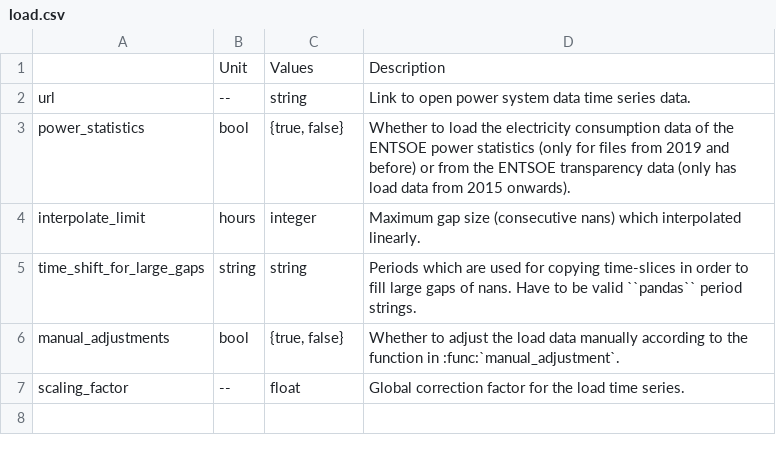
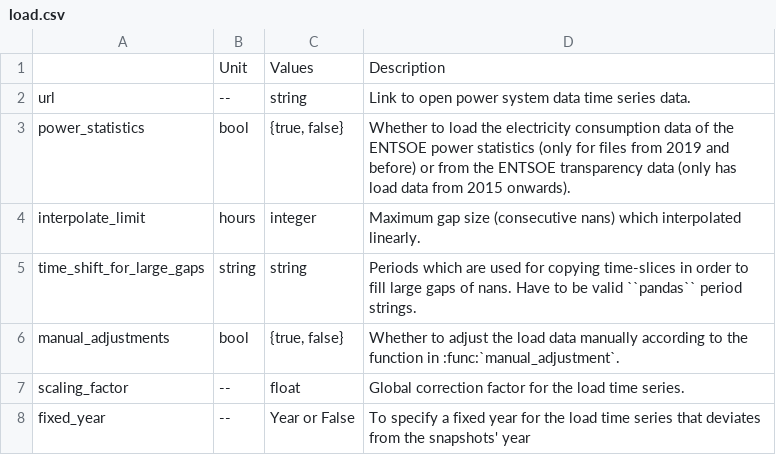
Before and after one commit to open-energy-transition/clean-firm-techs-eu, a CSV file: doc/configtables/load.csv, drawn as a sheet; the diff names each change by its address in the sheet, - before the commit and + after, or states it on an @@ line.

```diff
--- a/doc/configtables/load.csv
+++ b/doc/configtables/load.csv
+row 8: fixed_year | -- | Year or False | To specify a fixed year for the load time series that deviates from the snapshots' year
```
Also changed, not shown: doc/configtables/hydro.csv, doc/configtables/toplevel.csv.
